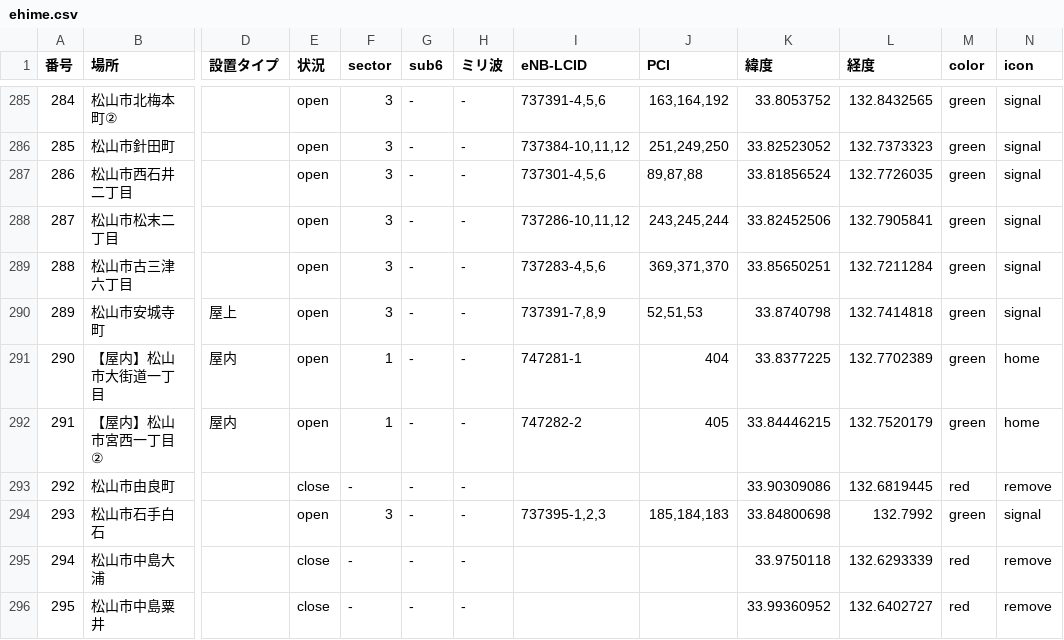
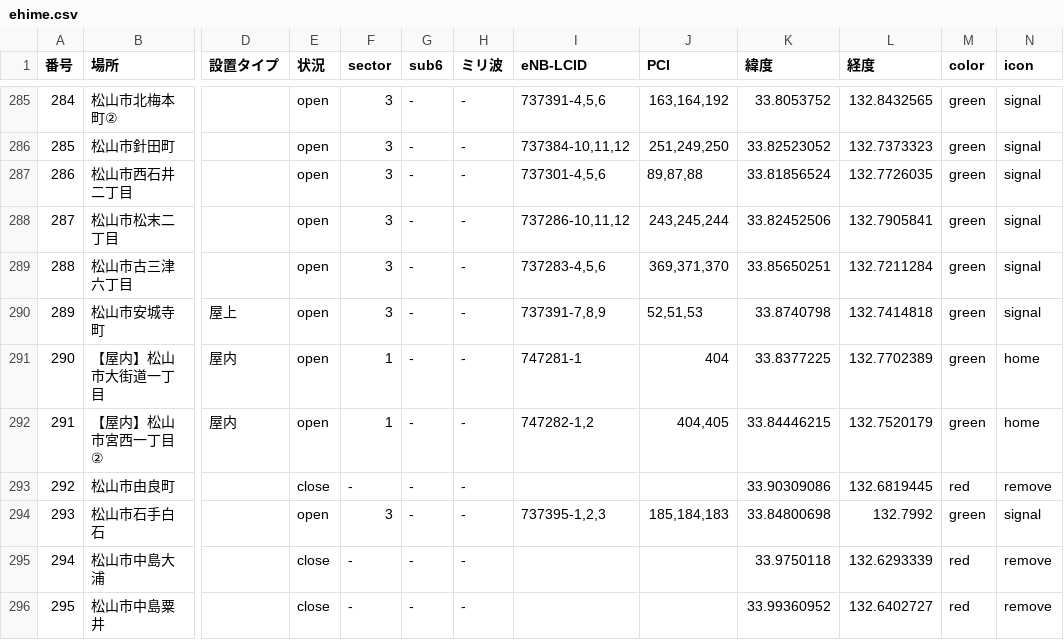
Before and after one commit to raku10ehime/map, a CSV file: ehime.csv, drawn as a sheet; only a part is shown, gaps mark what is left out; the diff names each change by its address in the sheet, - before the commit and + after, or states it on an @@ line.

```diff
--- a/ehime.csv
+++ b/ehime.csv
-I292 (eNB-LCID): 747282-2
+I292 (eNB-LCID): 747282-1,2
-J292 (PCI): 405
+J292 (PCI): 404,405
```
Also changed, not shown: musen.csv, 2 other files.
